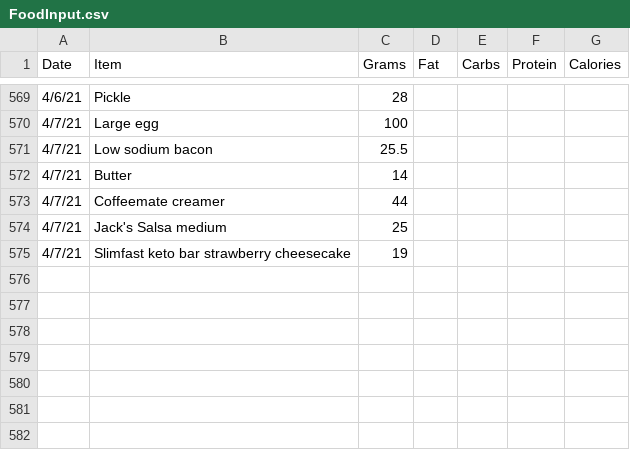
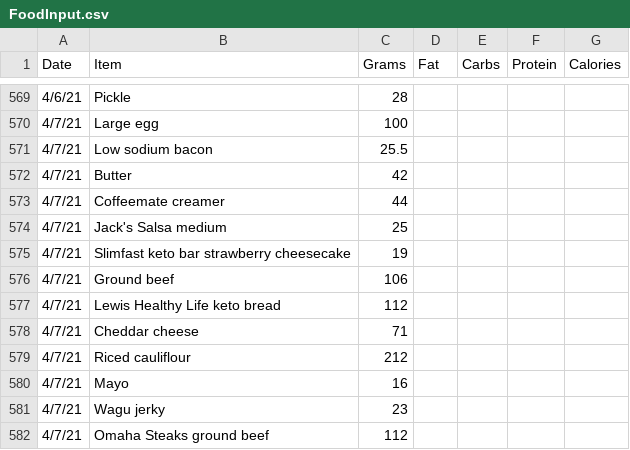
Before and after one commit to tbcombs/Food, a CSV file: FoodInput.csv, drawn as a sheet; only a part is shown, gaps mark what is left out.

Commit message:
Update FoodInput.csv

```diff
--- a/FoodInput.csv
+++ b/FoodInput.csv
@@ -571,3 +571,3 @@ Date,Item,Grams,Fat,Carbs,Protein,Calories
 4/7/21,Low sodium bacon,25.5,,,,
-4/7/21,Butter,14,,,,
+4/7/21,Butter,42,,,,
 4/7/21,Coffeemate creamer,44,,,,
@@ -575 +575,8 @@ Date,Item,Grams,Fat,Carbs,Protein,Calories
 4/7/21,Slimfast keto bar strawberry cheesecake,19,,,,
+4/7/21,Ground beef,106,,,,
+4/7/21,Lewis Healthy Life keto bread,112,,,,
+4/7/21,Cheddar cheese,71,,,,
+4/7/21,Riced cauliflour,212,,,,
+4/7/21,Mayo,16,,,,
+4/7/21,Wagu jerky,23,,,,
+4/7/21,Omaha Steaks ground beef,112,,,,
```
